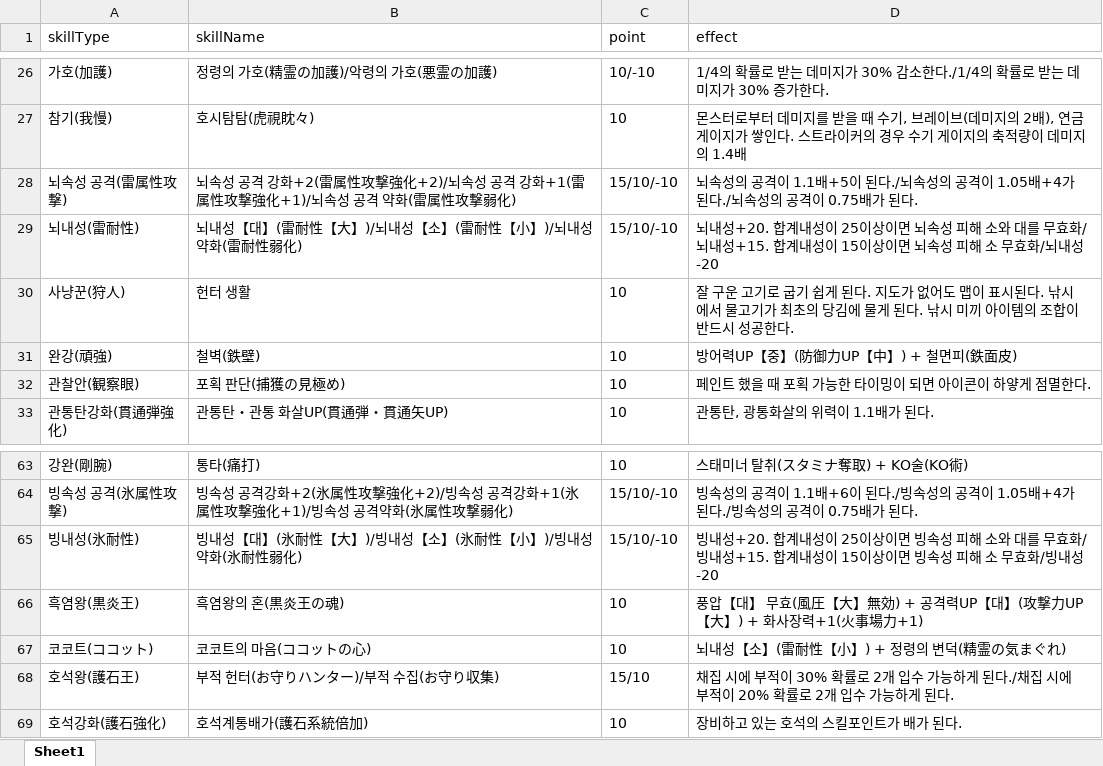
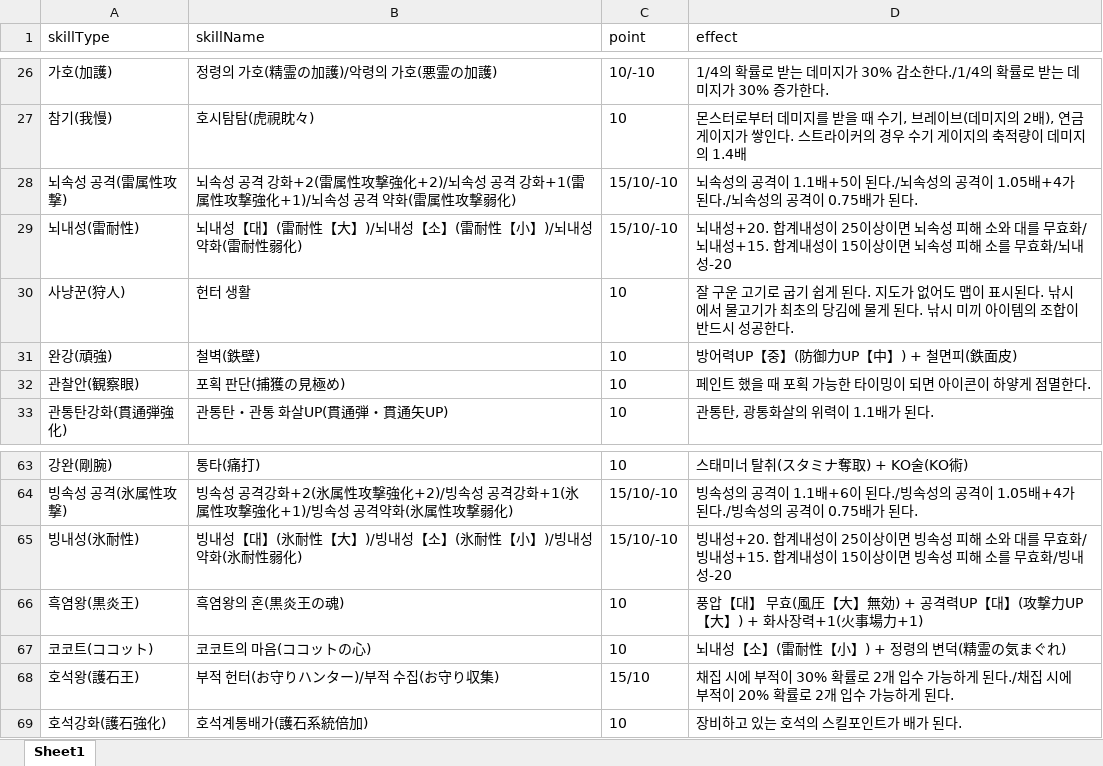
Before and after one commit to aiirohituzi/MHXXInfo, an Excel workbook: skill.xlsx, sheet Sheet1, drawn as a sheet; only a part is shown, gaps mark what is left out; values as stored, in another font and other column widths than the file's, no borders; the diff covers the shown part only; the diff names each change by its address in the sheet, - before the commit and + after, or states it on an @@ line.

```diff
--- a/skill.xlsx (sheet Sheet1)
+++ b/skill.xlsx (sheet Sheet1)
-D29 (effect): …피해 소 무효화…
+D29 (effect): …피해 소를 무효화…
-D65 (effect): …피해 소 무효화…
+D65 (effect): …피해 소를 무효화…
```
Also changed, not shown: 36 added rows and 36 removed rows elsewhere in this sheet.
